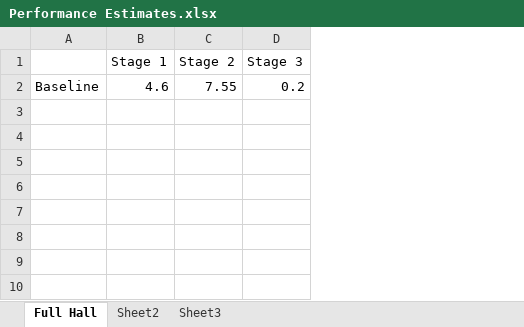
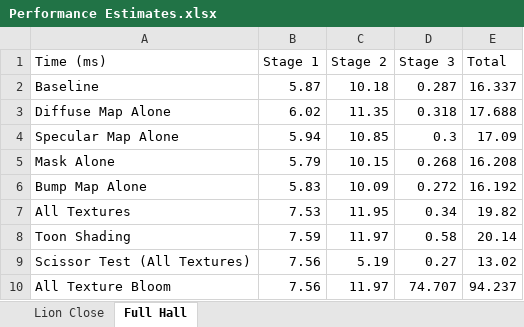
Before and after one commit to CIS565-Fall-2013/Project6-DeferredShader, an Excel workbook: renders/Performance Estimates.xlsx, sheet Full Hall, drawn as a sheet; values as stored, in another font and other column widths than the file's, no borders; charts and pictures not drawn; removed rows and columns are numbered as before the commit, all else as after; the diff names each change by its address in the sheet, - before the commit and + after, or states it on an @@ line.

```diff
--- a/renders/Performance Estimates.xlsx (sheet Full Hall)
+++ b/renders/Performance Estimates.xlsx (sheet Full Hall)
-sheet tab: Sheet2
-sheet tab: Sheet3
+sheet tab: Lion Close
-column A, empty
+column A (Time (ms)), empty
+column E (Total), empty
-row 2: Baseline | 4.6 | 7.55 | 0.2
+row 2: Baseline | 5.87 | 10.18 | 0.287 | 16.337
+row 3: Diffuse Map Alone | 6.02 | 11.35 | 0.318 | 17.688
+row 4: Specular Map Alone | 5.94 | 10.85 | 0.3 | 17.09
+row 5: Mask Alone | 5.79 | 10.15 | 0.268 | 16.208
+row 6: Bump Map Alone | 5.83 | 10.09 | 0.272 | 16.192
+row 7: All Textures | 7.53 | 11.95 | 0.34 | 19.82
+row 8: Toon Shading | 7.59 | 11.97 | 0.58 | 20.14
+row 9: Scissor Test (All Textures) | 7.56 | 5.19 | 0.27 | 13.02
+row 10: All Texture Bloom | 7.56 | 11.97 | 74.707 | 94.237
```
Also changed, not shown: charts or pictures, 4 other files.
